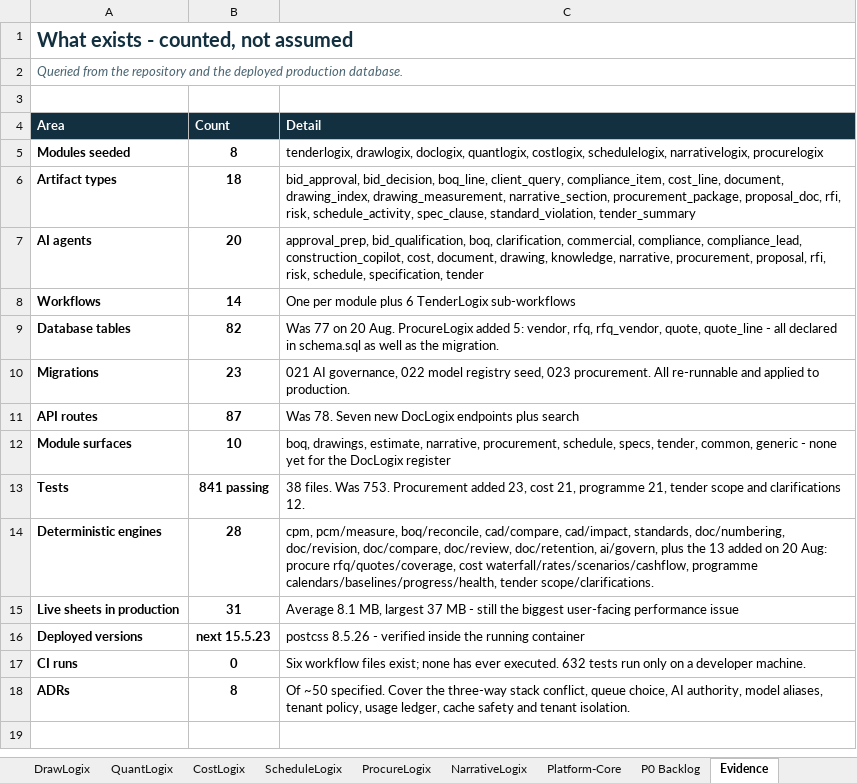
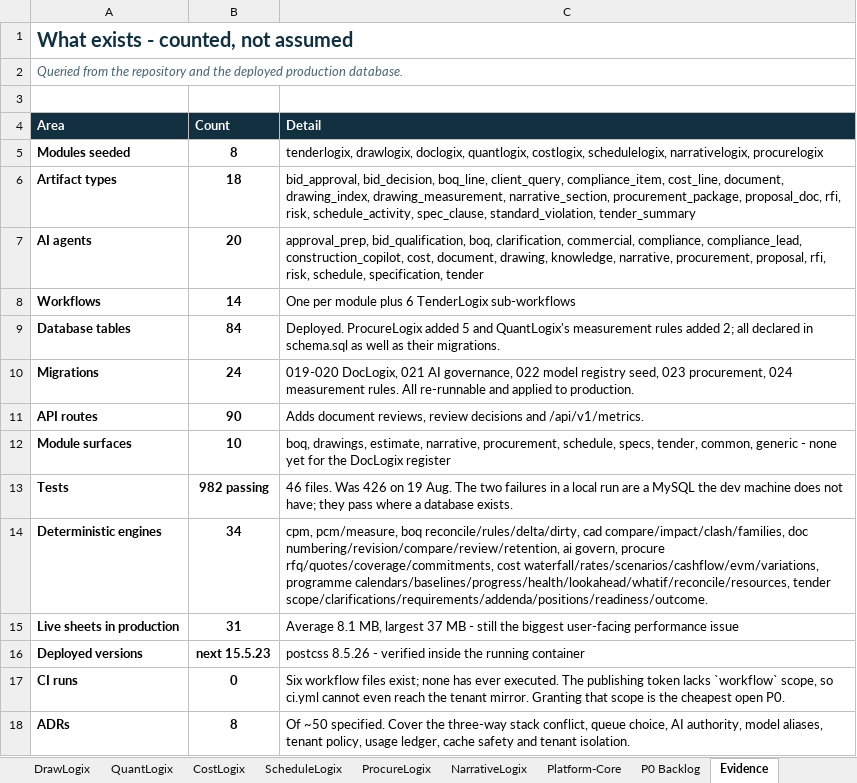
Before and after one commit to divya053/newcomplete, an Excel workbook: Preckon-system/Preckon_Module_Completion.xlsx, sheet Evidence, drawn as a sheet; values as stored, in another font and other column widths than the file's, no borders; the diff names each change by its address in the sheet, - before the commit and + after, or states it on an @@ line.

```diff
--- a/Preckon-system/Preckon_Module_Completion.xlsx (sheet Evidence)
+++ b/Preckon-system/Preckon_Module_Completion.xlsx (sheet Evidence)
-B9 (Count): 82
+B9 (Count): 84
-C9 (Detail): Was 77 on 20 Aug. ProcureLogix added 5: vendor, rfq, rfq_vendor, quote, quote_line - all declared in schema.sql as well as the migration.
+C9 (Detail): Deployed. ProcureLogix added 5 and QuantLogix's measurement rules added 2; all declared in schema.sql as well as their migrations.
-B10 (Count): 23
+B10 (Count): 24
-C10 (Detail): 021 AI governance, 022 model registry seed, 023 procurement. All re-runnable…
+C10 (Detail): 019-020 DocLogix, 021 AI governance, 022 model registry seed, 023 procurement, 024 measurement rules. All re-runnable…
-B11 (Count): 87
+B11 (Count): 90
-C11 (Detail): Was 78. Seven new DocLogix endpoints plus search
+C11 (Detail): Adds document reviews, review decisions and /api/v1/metrics.
-B13 (Count): 841 passing
+B13 (Count): 982 passing
-C13 (Detail): 38 files. Was 753. Procurement added 23, cost 21, programme 21, tender scope and clarifications 12.
+C13 (Detail): 46 files. Was 426 on 19 Aug. The two failures in a local run are a MySQL the dev machine does not have; they pass where a database exists.
-B14 (Count): 28
+B14 (Count): 34
-C14 (Detail): cpm, pcm/measure, boq/reconcile, cad/compare, cad/impact, standards, doc/numbering, doc/revision, doc/compare, doc/review, doc/retention, ai/govern, plus the 13 added on 20 Aug: procure rfq/quotes/coverage, cost waterfall/rates/scenarios/cashflow, programme calendars/baselines/progress/health, tender scope/clarifications.
+C14 (Detail): cpm, pcm/measure, boq reconcile/rules/delta/dirty, cad compare/impact/clash/families, doc numbering/revision/compare/review/retention, ai govern, procure rfq/quotes/coverage/commitments, cost waterfall/rates/scenarios/cashflow/evm/variations, programme calendars/baselines/progress/health/lookahead/whatif/reconcile/resources, tender scope/clarifications/requirements/addenda/positions/readiness/outcome.
-C17 (Detail): …ever executed. 632 tests run only on a developer machine.
+C17 (Detail): …ever executed. The publishing token lacks `workflow` scope, so ci.yml cannot even reach the tenant mirror. Granting that scope is the cheapest open P0.
```
Also changed, not shown: sheet Platform-Core, sheet Module Dashboard, other sheet tabs, 2 other files.
